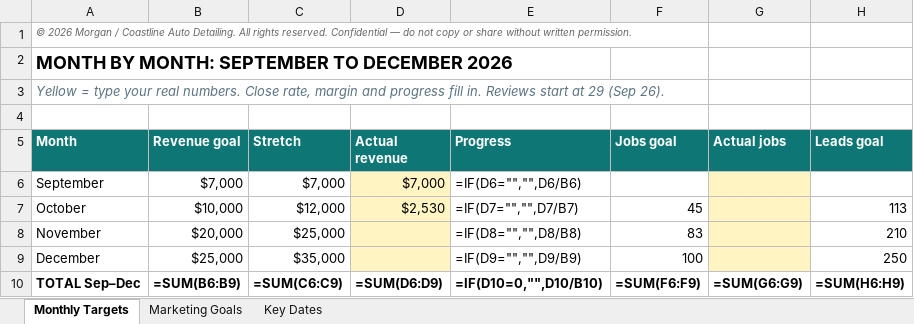
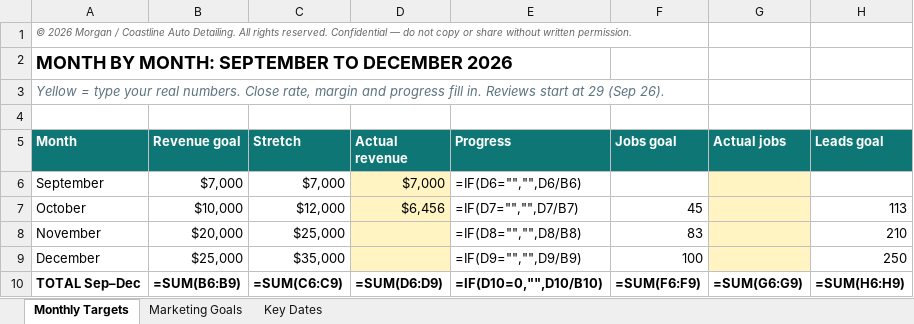
Before and after one commit to Morganf1n/Morgan-s-shi, an Excel workbook: Coastline_Goals_Sep_Dec_2026.xlsx, sheet Monthly Targets, drawn as a sheet; only a part is shown; values as stored, in another font and other column widths than the file's, no borders; formulas without a stored value are shown as written; the diff names each change by its address in the sheet, - before the commit and + after, or states it on an @@ line.

```diff
--- a/Coastline_Goals_Sep_Dec_2026.xlsx (sheet Monthly Targets)
+++ b/Coastline_Goals_Sep_Dec_2026.xlsx (sheet Monthly Targets)
-D7 (Actual revenue): $2,530
+D7 (Actual revenue): $6,456
```
Also changed, not shown: sheet Key Dates, 1 other file.
